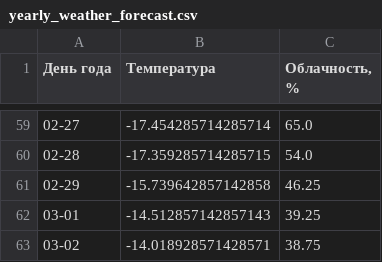
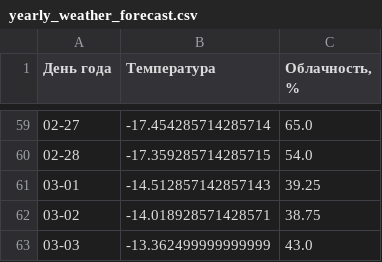
Before and after one commit to ComebaLL/Diplom, a CSV file: diplom/bin/Debug/net8.0-windows7.0/yearly_weather_forecast.csv, drawn as a sheet; only a part is shown, gaps mark what is left out; the shorter side is filled out with more unchanged rows.

```diff
--- a/diplom/bin/Debug/net8.0-windows7.0/yearly_weather_forecast.csv
+++ b/diplom/bin/Debug/net8.0-windows7.0/yearly_weather_forecast.csv
@@ -60,3 +60,2 @@
 02-28,-17.359285714285715,54.0
-02-29,-15.739642857142858,46.25
 03-01,-14.512857142857143,39.25
```
Also changed, not shown: diplom/bin/Debug/net8.0-windows7.0/sun_data.csv, 45 other files.
